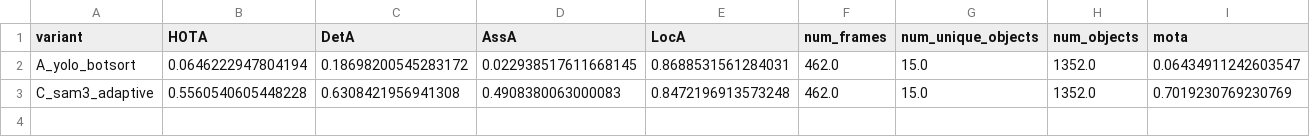
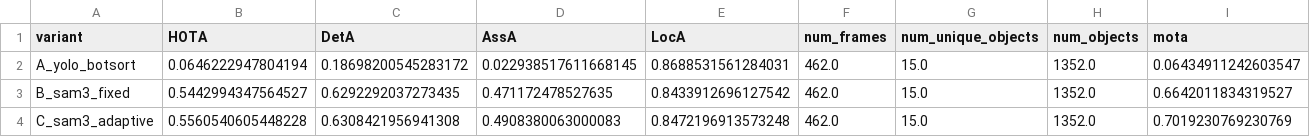
Before and after one commit to sbhattlab/PlayClassCV4Animals, a CSV file: data/tracker_eval/results/metrics_aggregate.csv, drawn as a sheet; only a part is shown; rows hold the shown columns only; the diff names each change by its address in the sheet, - before the commit and + after, or states it on an @@ line.

```diff
--- a/data/tracker_eval/results/metrics_aggregate.csv
+++ b/data/tracker_eval/results/metrics_aggregate.csv
+row 3: B_sam3_fixed | 0.5442994347564527 | 0.6292292037273435 | 0.471172478527635 | 0.8433912696127542 | 462.0 | 15.0 | 1352.0 | 0.6642011834319527
```
Also changed, not shown: data/tracker_eval/results/metrics_per_cage.csv, data/tracker_eval/results/metrics_per_video.csv, 2 other files.
